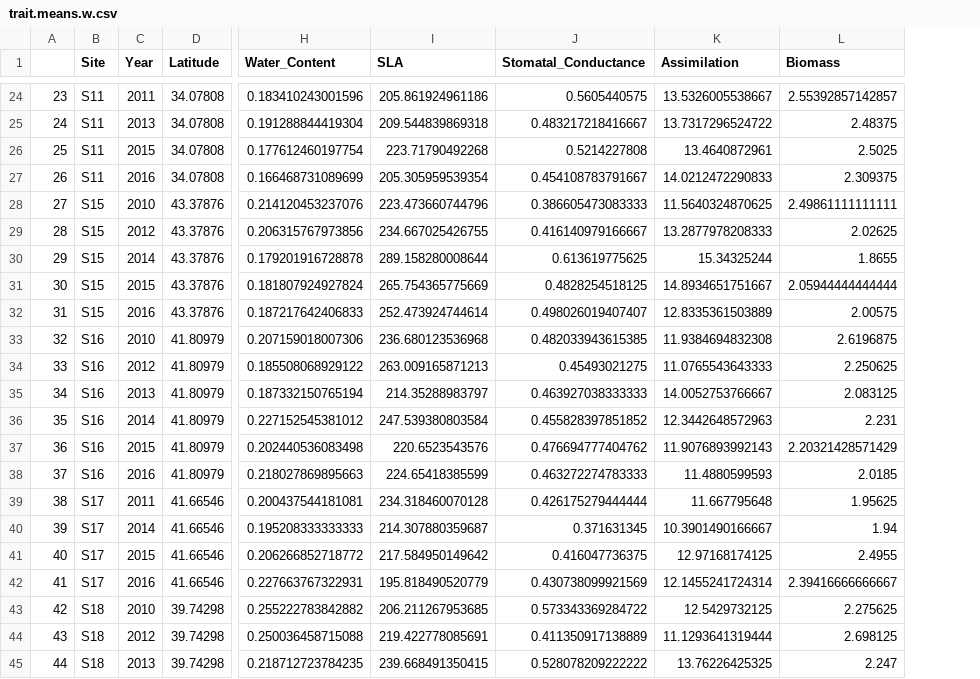
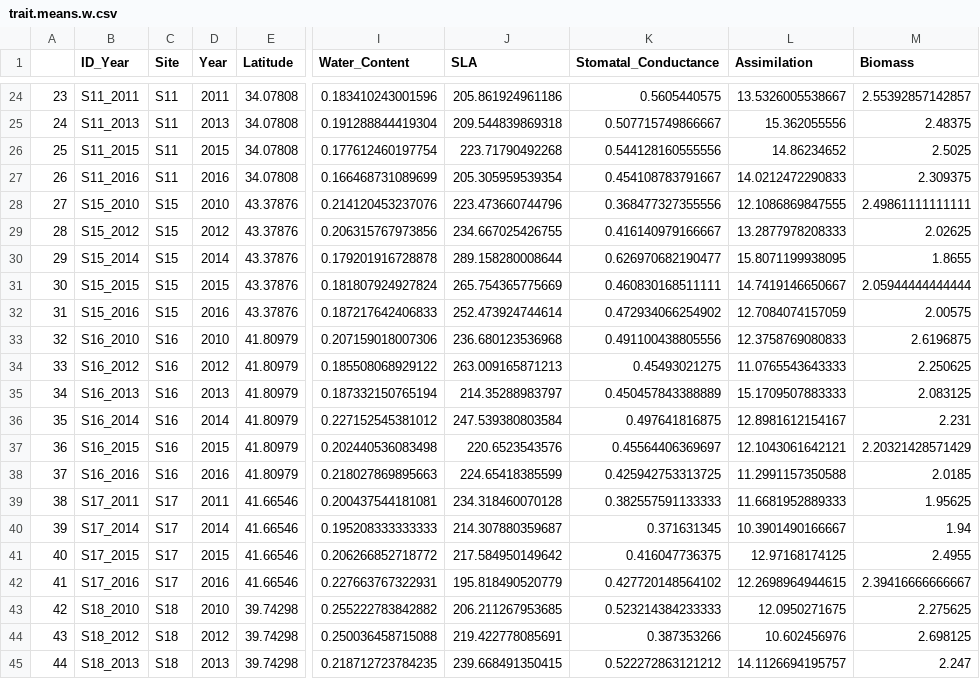
Before and after one commit to anstettd/a_Resurrection, a CSV file: Data/trait.means.w.csv, drawn as a sheet; only a part is shown, gaps mark what is left out; addresses are those after the commit; the diff covers the shown part only; the diff names each change by its address in the sheet, - before the commit and + after, or states it on an @@ line.

```diff
--- a/Data/trait.means.w.csv
+++ b/Data/trait.means.w.csv
+column B (ID_Year), rows 24-45: S11_2011 | S11_2013 | S11_2015 | S11_2016 | S15_2010 | S15_2012 | S15_2014 | S15_2015 | S15_2016 | S16_2010 | S16_2012 | S16_2013 | S16_2014 | S16_2015 | S16_2016 | S17_2011 | S17_2014 | S17_2015 | S17_2016 | S18_2010 | S18_2012 | S18_2013
-K25 (Stomatal_Conductance): 0.483217218416667
+K25 (Stomatal_Conductance): 0.507715749866667
-L25 (Assimilation): 13.7317296524722
+L25 (Assimilation): 15.362055556
-K26 (Stomatal_Conductance): 0.5214227808
+K26 (Stomatal_Conductance): 0.544128160555556
-L26 (Assimilation): 13.4640872961
+L26 (Assimilation): 14.86234652
-K28 (Stomatal_Conductance): 0.386605473083333
+K28 (Stomatal_Conductance): 0.368477327355556
-L28 (Assimilation): 11.5640324870625
+L28 (Assimilation): 12.1086869847555
-K30 (Stomatal_Conductance): 0.613619775625
+K30 (Stomatal_Conductance): 0.626970682190477
-L30 (Assimilation): 15.34325244
+L30 (Assimilation): 15.8071199938095
-K31 (Stomatal_Conductance): 0.4828254518125
+K31 (Stomatal_Conductance): 0.460830168511111
-L31 (Assimilation): 14.8934651751667
+L31 (Assimilation): 14.7419146650667
-K32 (Stomatal_Conductance): 0.498026019407407
+K32 (Stomatal_Conductance): 0.472934066254902
-L32 (Assimilation): 12.8335361503889
+L32 (Assimilation): 12.7084074157059
-K33 (Stomatal_Conductance): 0.482033943615385
+K33 (Stomatal_Conductance): 0.491100438805556
-L33 (Assimilation): 11.9384694832308
+L33 (Assimilation): 12.3758769080833
-K35 (Stomatal_Conductance): 0.463927038333333
+K35 (Stomatal_Conductance): 0.450457843388889
-L35 (Assimilation): 14.0052753766667
+L35 (Assimilation): 15.1709507883333
-K36 (Stomatal_Conductance): 0.455828397851852
+K36 (Stomatal_Conductance): 0.497641816875
-L36 (Assimilation): 12.3442648572963
+L36 (Assimilation): 12.8981612154167
-K37 (Stomatal_Conductance): 0.476694777404762
+K37 (Stomatal_Conductance): 0.45564406369697
-L37 (Assimilation): 11.9076893992143
+L37 (Assimilation): 12.1043061642121
-K38 (Stomatal_Conductance): 0.463272274783333
+K38 (Stomatal_Conductance): 0.425942753313725
-L38 (Assimilation): 11.4880599593
+L38 (Assimilation): 11.2991157350588
-K39 (Stomatal_Conductance): 0.426175279444444
+K39 (Stomatal_Conductance): 0.382557591133333
-L39 (Assimilation): 11.667795648
+L39 (Assimilation): 11.6681952889333
-K42 (Stomatal_Conductance): 0.430738099921569
+K42 (Stomatal_Conductance): 0.427720148564102
-L42 (Assimilation): 12.1455241724314
+L42 (Assimilation): 12.2698964944615
-K43 (Stomatal_Conductance): 0.573343369284722
+K43 (Stomatal_Conductance): 0.523214384233333
-L43 (Assimilation): 12.5429732125
+L43 (Assimilation): 12.0950271675
-K44 (Stomatal_Conductance): 0.411350917138889
+K44 (Stomatal_Conductance): 0.387353266
-L44 (Assimilation): 11.1293641319444
+L44 (Assimilation): 10.602456976
-K45 (Stomatal_Conductance): 0.528078209222222
+K45 (Stomatal_Conductance): 0.522272863121212
-L45 (Assimilation): 13.76226425325
+L45 (Assimilation): 14.1126694195757
```
Also changed, not shown: 58 edited cells elsewhere in this file, Data/pc.means.d.csv, Data/pc.means.w.csv, 6 other files.
